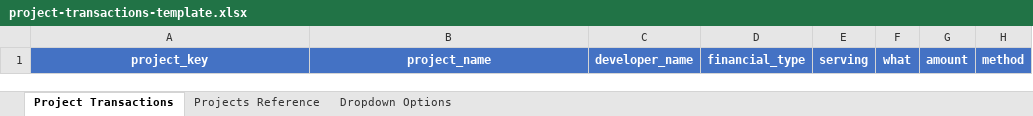
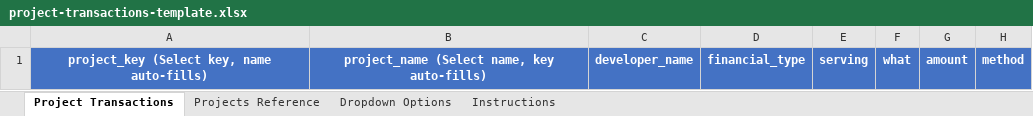
Before and after one commit to AhmedMahfouz-web/propquent-back, an Excel workbook: public/templates/project-transactions-template.xlsx, sheet Project Transactions, drawn as a sheet; only a part is shown; values as stored, in another font and other column widths than the file's, no borders; the diff names each change by its address in the sheet, - before the commit and + after, or states it on an @@ line.

Commit message:
project transactions

```diff
--- a/public/templates/project-transactions-template.xlsx (sheet Project Transactions)
+++ b/public/templates/project-transactions-template.xlsx (sheet Project Transactions)
+sheet tab: Instructions
-A1: project_key
+A1: project_key (Select key, name auto-fills)
-B1: project_name
+B1: project_name (Select name, key auto-fills)
```
Also changed, not shown: 1 other file.
